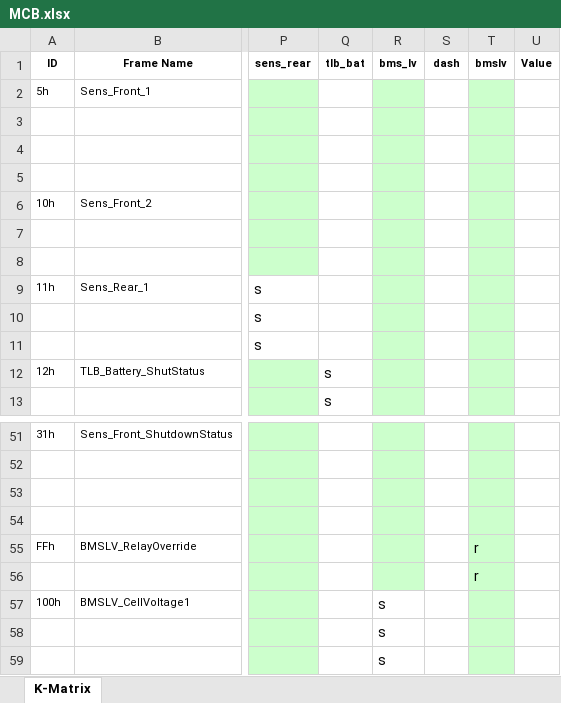
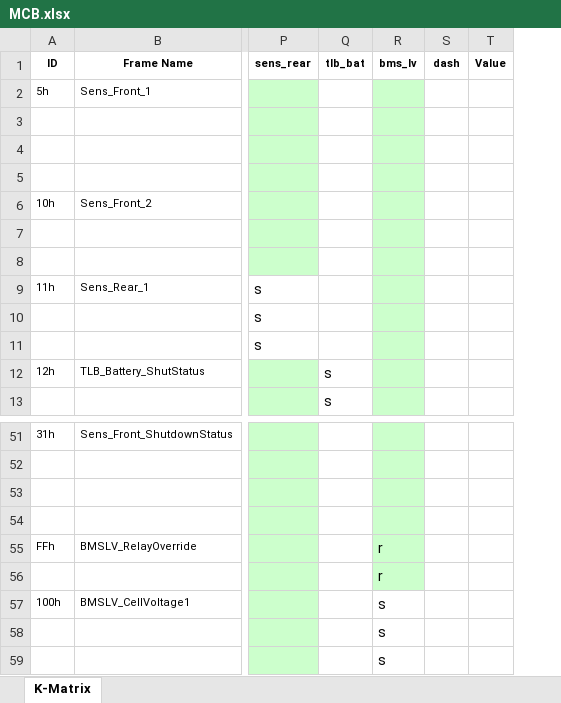
Before and after one commit to squadracorsepolito/SCan, an Excel workbook: SC24/artifacts/MCB/MCB.xlsx, sheet K-Matrix, drawn as a sheet; only a part is shown, gaps mark what is left out; values as stored, in another font and other column widths than the file's, no borders; the diff names each change by its address in the sheet, - before the commit and + after, or states it on an @@ line.

```diff
--- a/SC24/artifacts/MCB/MCB.xlsx (sheet K-Matrix)
+++ b/SC24/artifacts/MCB/MCB.xlsx (sheet K-Matrix)
-column T (bmslv), rows 55-56: r | r
-R55:R56 (bms_lv): (empty)
+R55:R56 (bms_lv): r
```
Also changed, not shown: 5 other files.
